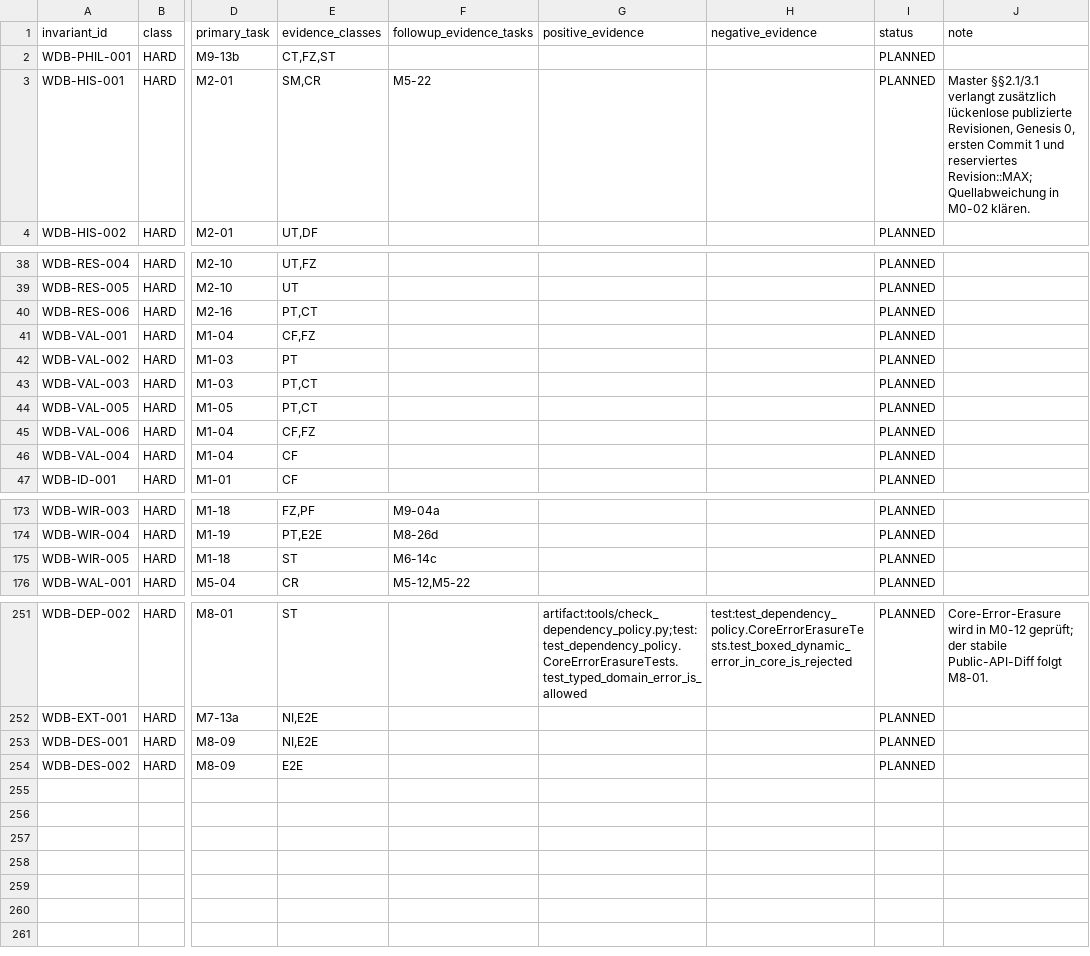
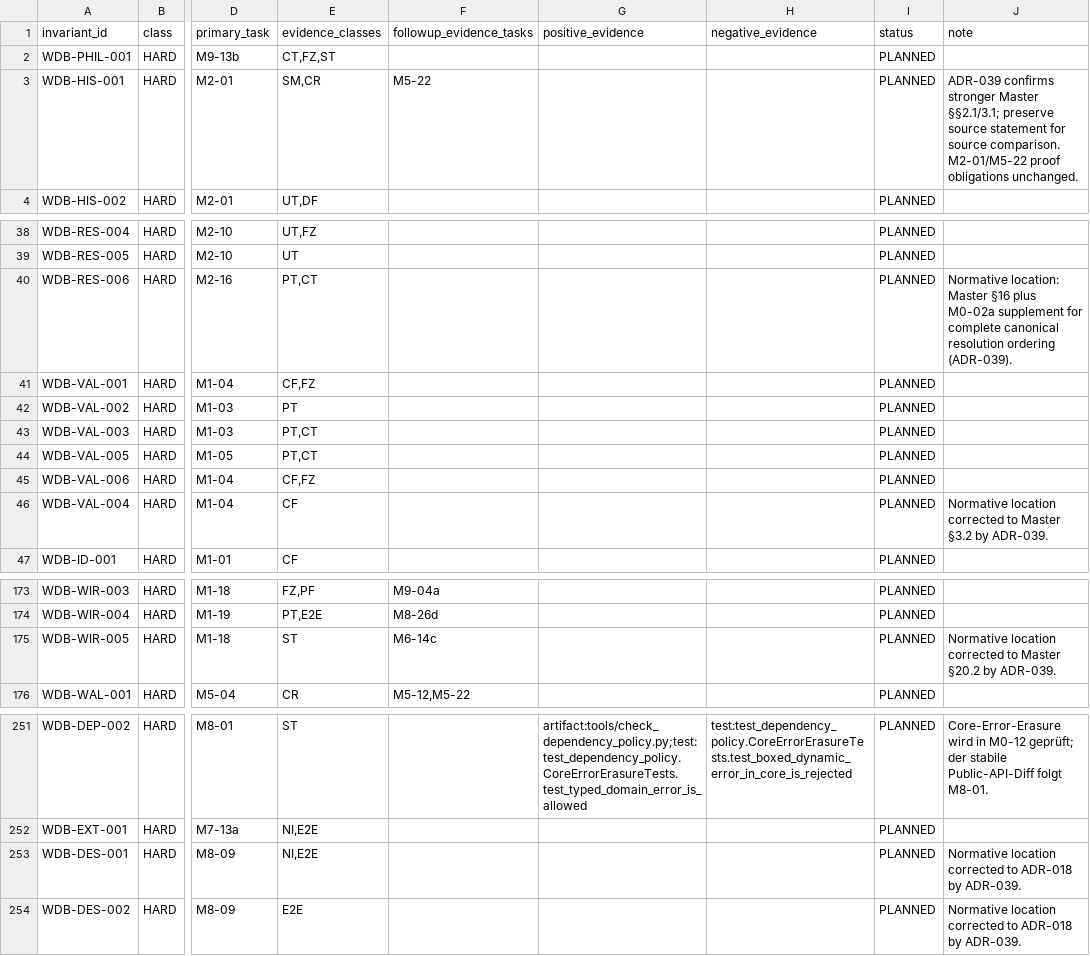
Before and after one commit to klarck36/WorldDB, a TSV file: WorldDB_1.0_Invariantenabdeckung.tsv, drawn as a sheet; only a part is shown, gaps mark what is left out; the diff names each change by its address in the sheet, - before the commit and + after, or states it on an @@ line.

Commit message:
docs: resolve M0-02a source gaps

```diff
--- a/WorldDB_1.0_Invariantenabdeckung.tsv
+++ b/WorldDB_1.0_Invariantenabdeckung.tsv
-J3 (note): Master §§2.1/3.1 verlangt zusätzlich lückenlose publizierte Revisionen, Genesis 0, ersten Commit 1 und reserviertes Revision::MAX; Quellabweichung in M0-02 klären.
+J3 (note): ADR-039 confirms stronger Master §§2.1/3.1; preserve source statement for source comparison. M2-01/M5-22 proof obligations unchanged.
-J40 (note): (empty)
+J40 (note): Normative location: Master §16 plus M0-02a supplement for complete canonical resolution ordering (ADR-039).
-J46 (note): (empty)
+J46 (note): Normative location corrected to Master §3.2 by ADR-039.
-J175 (note): (empty)
+J175 (note): Normative location corrected to Master §20.2 by ADR-039.
-J253:J254 (note): (empty)
+J253:J254 (note): Normative location corrected to ADR-018 by ADR-039.
```
Also changed, not shown: WorldDB_1.0_Taskregister.tsv, 21 other files.
